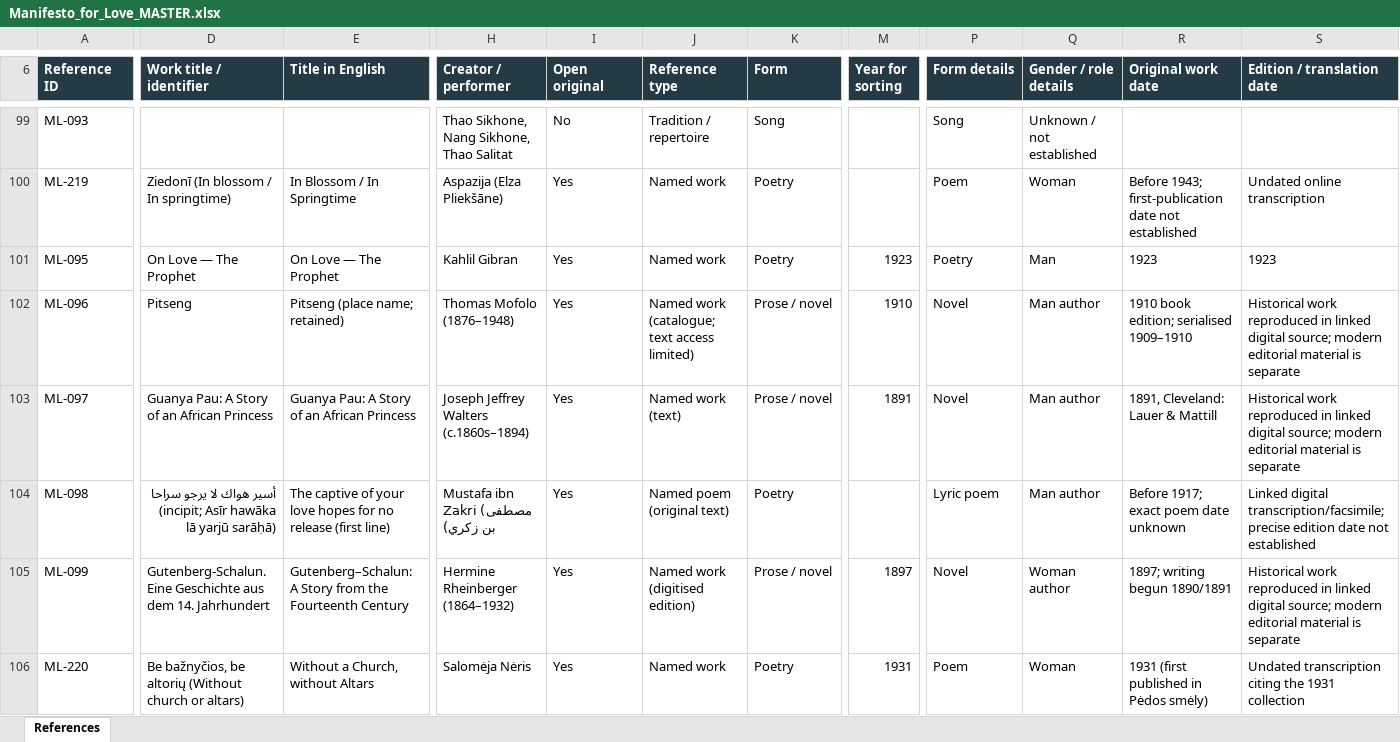
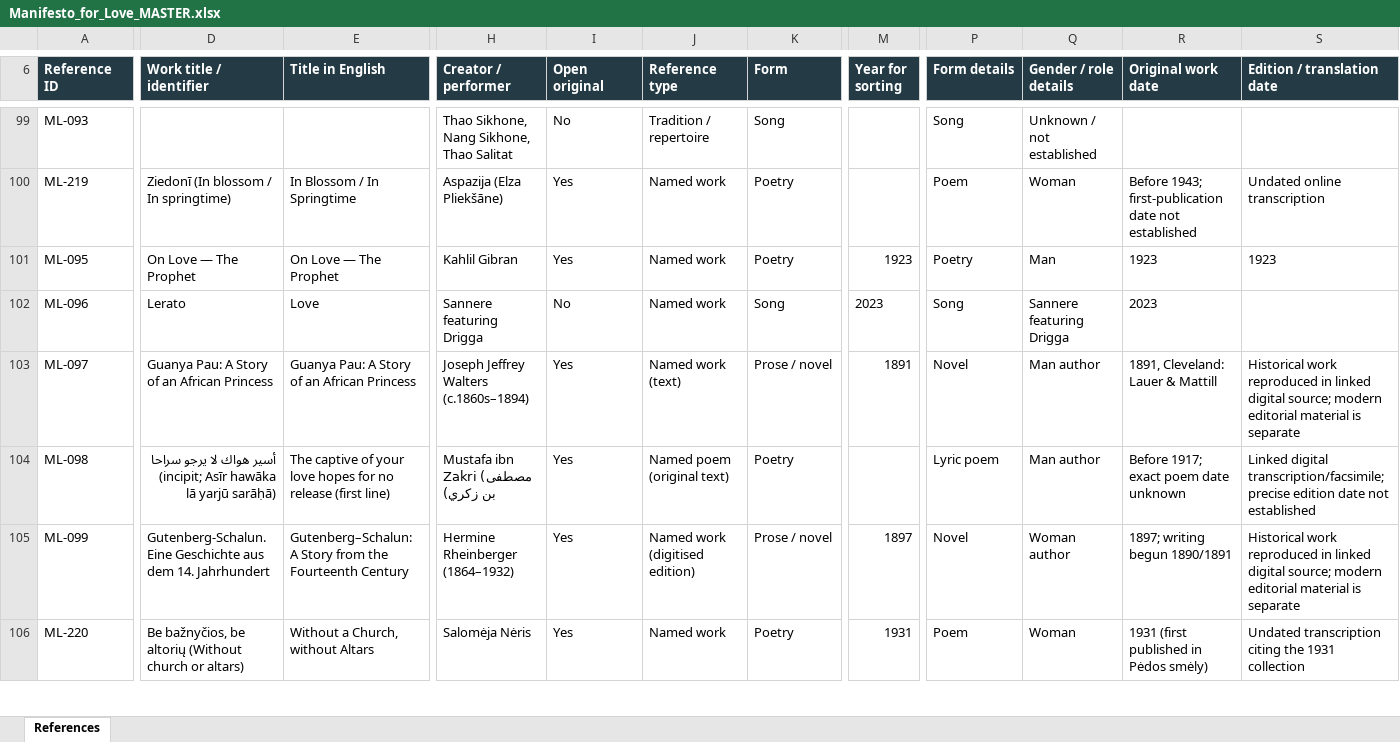
Before and after one commit to visioninglab/lovemanifesto, an Excel workbook: data/source/Manifesto_for_Love_MASTER.xlsx, sheet References, drawn as a sheet; only a part is shown, gaps mark what is left out; values as stored, in another font and other column widths than the file's, no borders; table styles not drawn; the diff covers the shown part only; the diff names each change by its address in the sheet, - before the commit and + after, or states it on an @@ line.

```diff
--- a/data/source/Manifesto_for_Love_MASTER.xlsx (sheet References)
+++ b/data/source/Manifesto_for_Love_MASTER.xlsx (sheet References)
-D102 (Work title / identifier): Pitseng
+D102 (Work title / identifier): Lerato
-E102 (Title in English): Pitseng (place name; retained)
+E102 (Title in English): Love
-H102 (Creator / performer): Thomas Mofolo (1876–1948)
+H102 (Creator / performer): Sannere featuring Drigga
-I102 (Open original): Yes
+I102 (Open original): No
-J102 (Reference type): Named work (catalogue; text access limited)
+J102 (Reference type): Named work
-K102 (Form): Prose / novel
+K102 (Form): Song
-M102 (Year for sorting): 1910
+M102 (Year for sorting): 2023
-P102 (Form details): Novel
+P102 (Form details): Song
-Q102 (Gender / role details): Man author
+Q102 (Gender / role details): Sannere featuring Drigga
-R102 (Original work date): 1910 book edition; serialised 1909–1910
+R102 (Original work date): 2023
-S102 (Edition / translation date): Historical work reproduced in linked digital source; modern editorial material is separate
+S102 (Edition / translation date): (empty)
```
Also changed, not shown: 203 edited cells elsewhere in this sheet, 3 other files.
